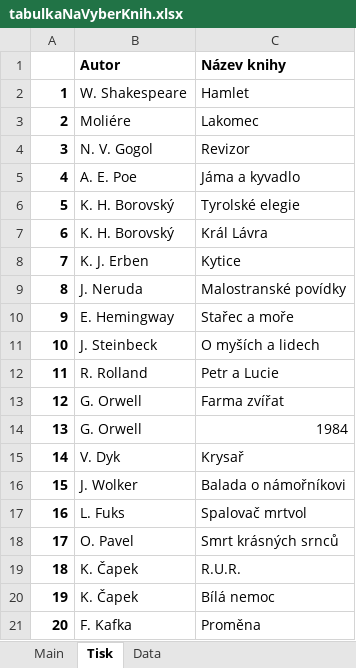
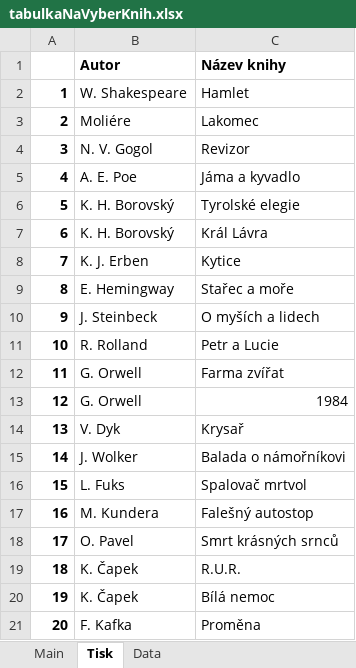
Before and after one commit to Rikos99/excelTabulkaLiteraturyNaMaturitu, an Excel workbook: tabulkaNaVyberKnih.xlsx, sheet Tisk, drawn as a sheet; values as stored, in another font and other column widths than the file's, no borders; removed rows and columns are numbered as before the commit, all else as after; the diff names each change by its address in the sheet, - before the commit and + after, or states it on an @@ line.

```diff
--- a/tabulkaNaVyberKnih.xlsx (sheet Tisk)
+++ b/tabulkaNaVyberKnih.xlsx (sheet Tisk)
-row 9: 8 | J. Neruda | Malostranské povídky
@@ column A renumbered between rows 9 and 16 @@
+row 17: 16 | M. Kundera | Falešný autostop
```
Also changed, not shown: sheet Main, 3 other files.
